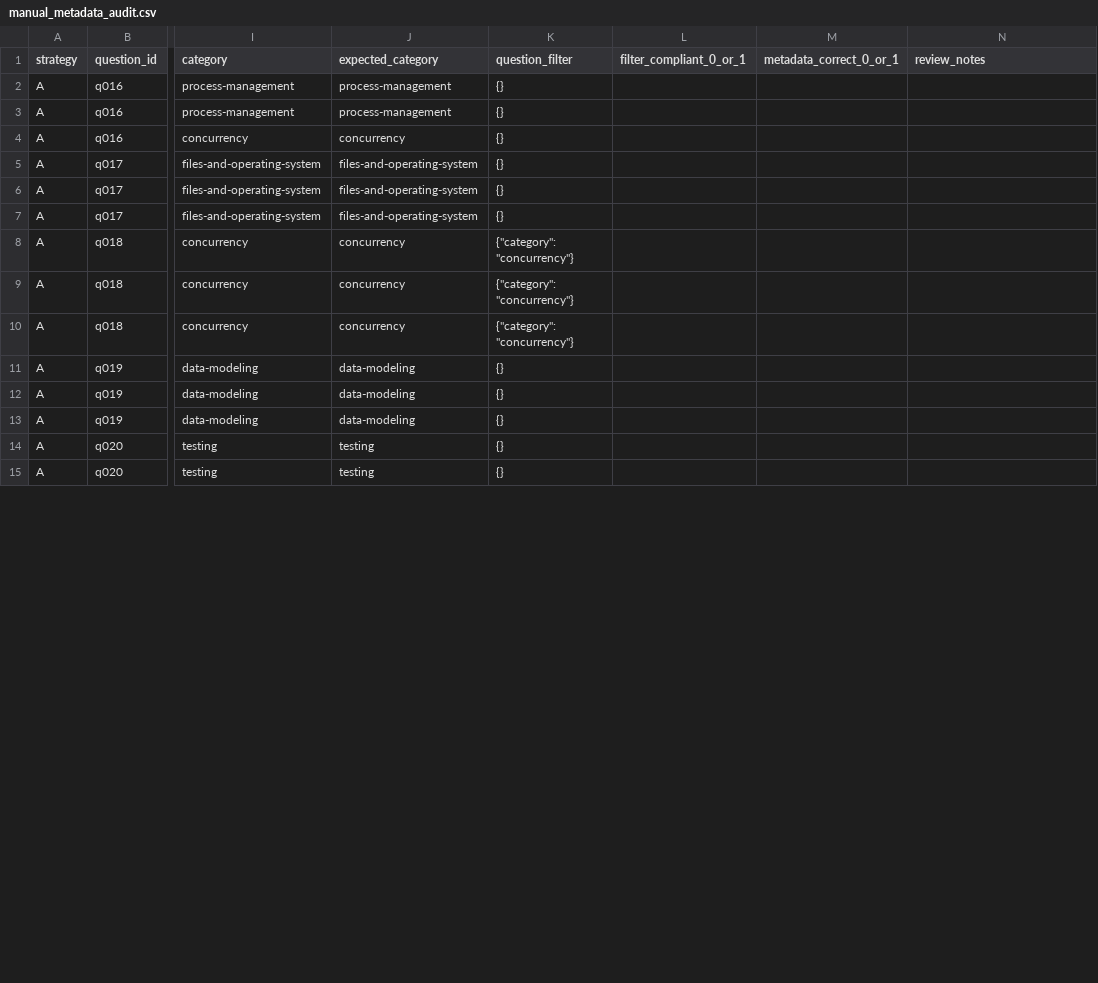
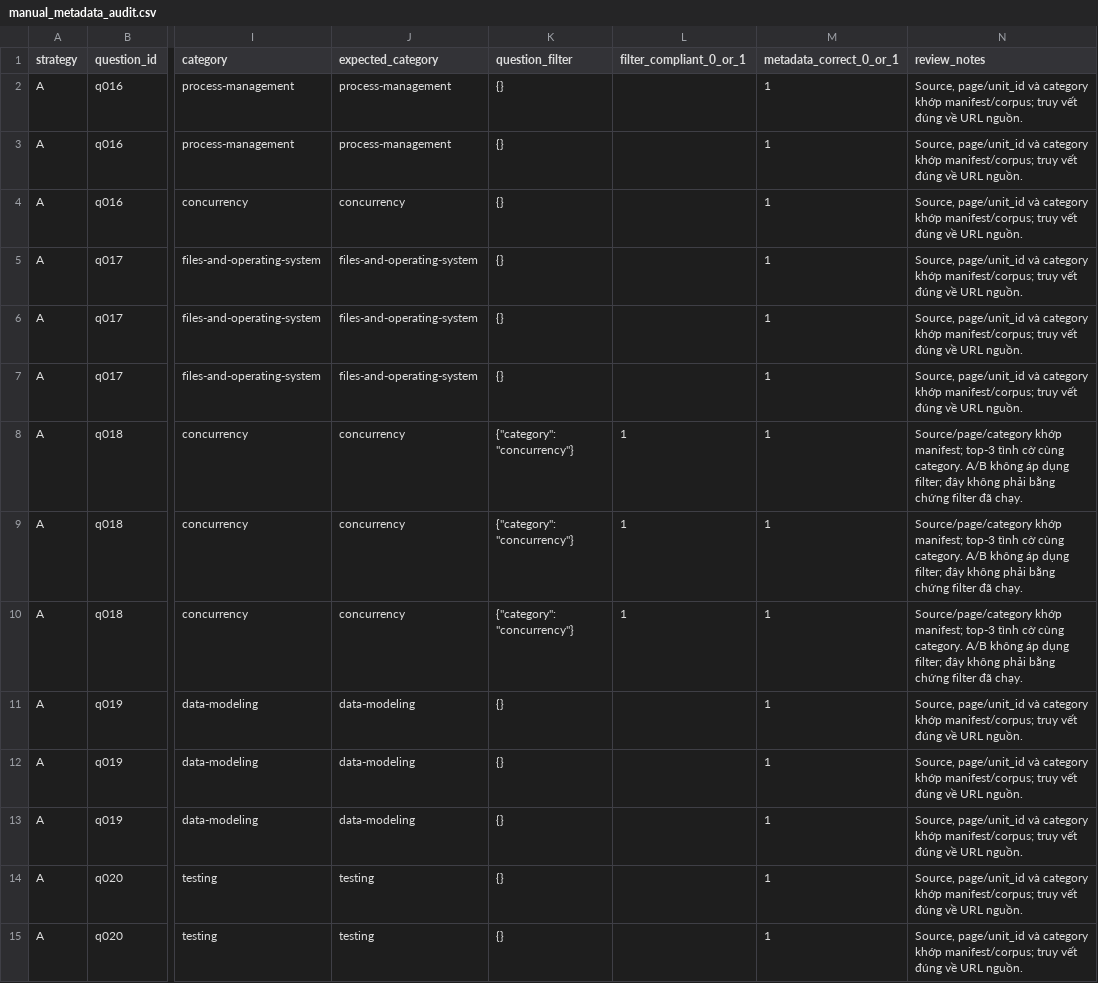
Before and after one commit to harveybui888-max/K5-L3A-DAY06-BuiQuangHuy-2A202603469-DataIngestion, a CSV file: results/manual_metadata_audit.csv, drawn as a sheet; only a part is shown, gaps mark what is left out; the diff covers the shown part only; the diff names each change by its address in the sheet, - before the commit and + after, or states it on an @@ line.

```diff
--- a/results/manual_metadata_audit.csv
+++ b/results/manual_metadata_audit.csv
-M2:M15 (metadata_correct_0_or_1): (empty)
+M2:M15 (metadata_correct_0_or_1): 1
-N2:N7 (review_notes): (empty)
+N2:N7 (review_notes): Source, page/unit_id và category khớp manifest/corpus; truy vết đúng về URL nguồn.
-L8:L10 (filter_compliant_0_or_1): (empty)
+L8:L10 (filter_compliant_0_or_1): 1
-N8:N10 (review_notes): (empty)
+N8:N10 (review_notes): Source/page/category khớp manifest; top-3 tình cờ cùng category. A/B không áp dụng filter; đây không phải bằng chứng filter đã chạy.
-N11:N15 (review_notes): (empty)
+N11:N15 (review_notes): Source, page/unit_id và category khớp manifest/corpus; truy vết đúng về URL nguồn.
```
Also changed, not shown: 68 edited cells elsewhere in this file, results/manual_coherence_audit.csv, results/manual_grounding_audit.csv, 2 other files.
